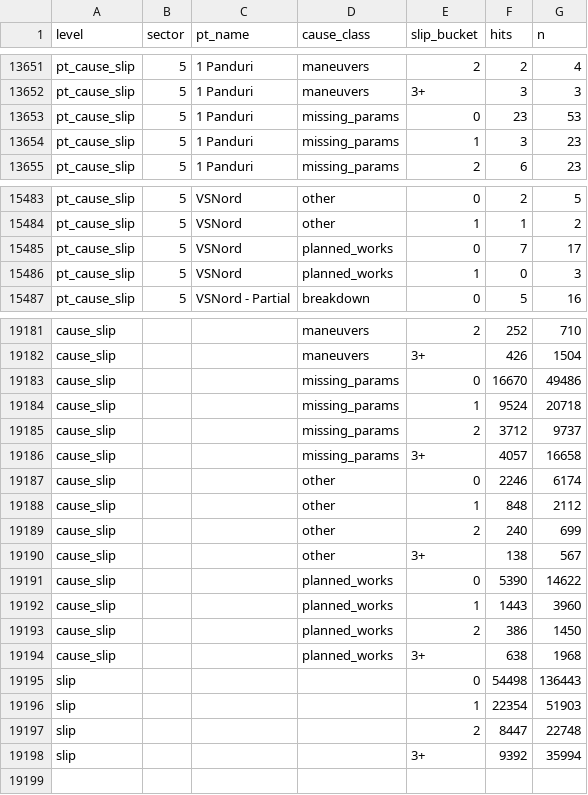
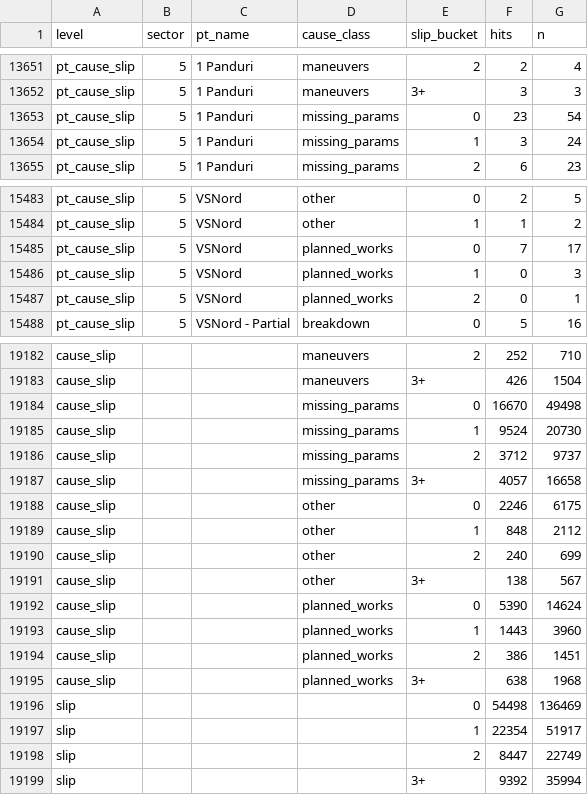
Before and after one commit to FlorinPopaCodes/termoficare-data, a CSV file: data/derived/on_time_rates.csv, drawn as a sheet; only a part is shown, gaps mark what is left out; the diff covers the shown part only.

```diff
--- a/data/derived/on_time_rates.csv
+++ b/data/derived/on_time_rates.csv
@@ -13652,4 +13652,4 @@ pt_cause_slip,5,1 Panduri,maneuvers,2,2,4
 pt_cause_slip,5,1 Panduri,maneuvers,3+,3,3
-pt_cause_slip,5,1 Panduri,missing_params,0,23,53
-pt_cause_slip,5,1 Panduri,missing_params,1,3,23
+pt_cause_slip,5,1 Panduri,missing_params,0,23,54
+pt_cause_slip,5,1 Panduri,missing_params,1,3,24
 pt_cause_slip,5,1 Panduri,missing_params,2,6,23
@@ -15486,2 +15486,3 @@ pt_cause_slip,5,VSNord,planned_works,0,7,17
 pt_cause_slip,5,VSNord,planned_works,1,0,3
+pt_cause_slip,5,VSNord,planned_works,2,0,1
 pt_cause_slip,5,VSNord - Partial,breakdown,0,5,16
@@ -19182,7 +19183,7 @@ cause_slip,,,maneuvers,2,252,710
 cause_slip,,,maneuvers,3+,426,1504
-cause_slip,,,missing_params,0,16670,49486
-cause_slip,,,missing_params,1,9524,20718
+cause_slip,,,missing_params,0,16670,49498
+cause_slip,,,missing_params,1,9524,20730
 cause_slip,,,missing_params,2,3712,9737
 cause_slip,,,missing_params,3+,4057,16658
-cause_slip,,,other,0,2246,6174
+cause_slip,,,other,0,2246,6175
 cause_slip,,,other,1,848,2112
@@ -19190,9 +19191,9 @@ cause_slip,,,other,2,240,699
 cause_slip,,,other,3+,138,567
-cause_slip,,,planned_works,0,5390,14622
+cause_slip,,,planned_works,0,5390,14624
 cause_slip,,,planned_works,1,1443,3960
-cause_slip,,,planned_works,2,386,1450
+cause_slip,,,planned_works,2,386,1451
 cause_slip,,,planned_works,3+,638,1968
-slip,,,,0,54498,136443
-slip,,,,1,22354,51903
-slip,,,,2,8447,22748
+slip,,,,0,54498,136469
+slip,,,,1,22354,51917
+slip,,,,2,8447,22749
 slip,,,,3+,9392,35994
```
Also changed, not shown: 51 edited cells elsewhere in this file, data/derived/active_episodes.csv, 4 other files.
